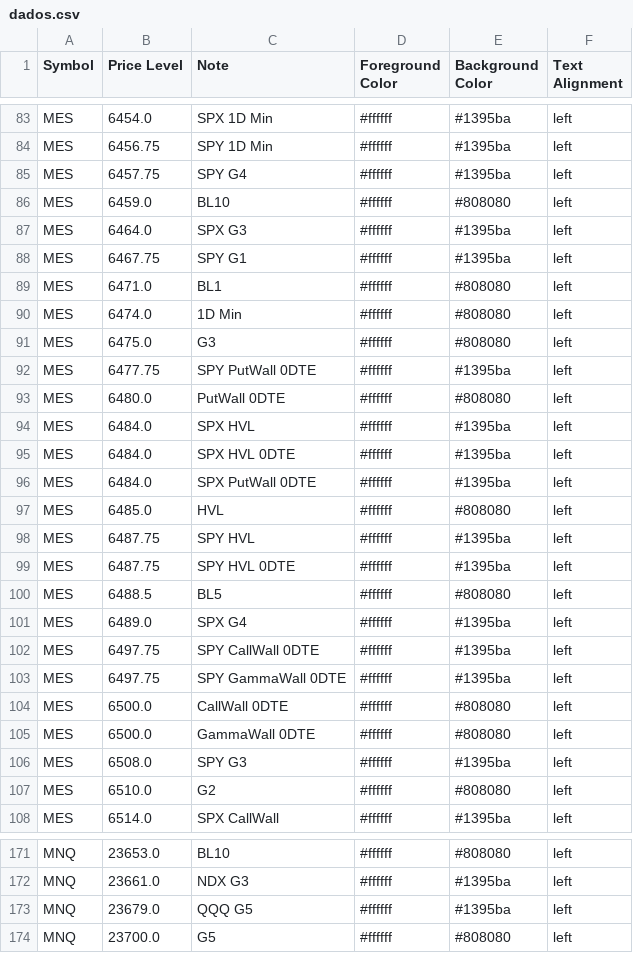
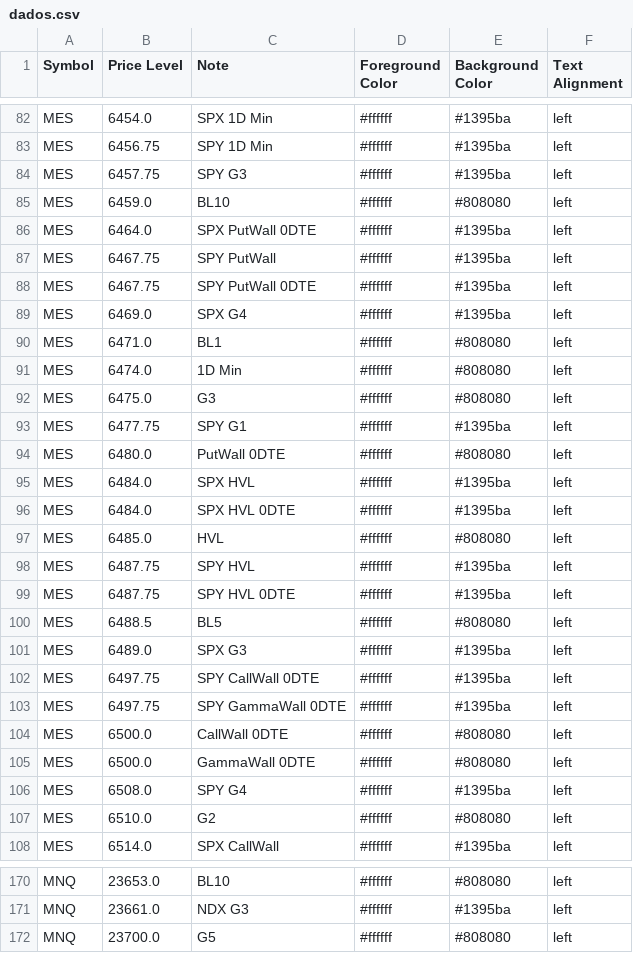
Before and after one commit to GammaGex/dados, a CSV file: dados.csv, drawn as a sheet; only a part is shown, gaps mark what is left out; the diff covers the shown part only.

```diff
--- a/dados.csv
+++ b/dados.csv
@@ -84,6 +83,8 @@ MES,6454.0,SPX 1D Min,#ffffff,#1395ba,left
 MES,6456.75,SPY 1D Min,#ffffff,#1395ba,left
-MES,6457.75,SPY G4,#ffffff,#1395ba,left
+MES,6457.75,SPY G3,#ffffff,#1395ba,left
 MES,6459.0,BL10,#ffffff,#808080,left
-MES,6464.0,SPX G3,#ffffff,#1395ba,left
-MES,6467.75,SPY G1,#ffffff,#1395ba,left
+MES,6464.0,SPX PutWall 0DTE,#ffffff,#1395ba,left
+MES,6467.75,SPY PutWall,#ffffff,#1395ba,left
+MES,6467.75,SPY PutWall 0DTE,#ffffff,#1395ba,left
+MES,6469.0,SPX G4,#ffffff,#1395ba,left
 MES,6471.0,BL1,#ffffff,#808080,left
@@ -91,3 +92,3 @@ MES,6474.0,1D Min,#ffffff,#808080,left
 MES,6475.0,G3,#ffffff,#808080,left
-MES,6477.75,SPY PutWall 0DTE,#ffffff,#1395ba,left
+MES,6477.75,SPY G1,#ffffff,#1395ba,left
 MES,6480.0,PutWall 0DTE,#ffffff,#808080,left
@@ -95,3 +96,2 @@ MES,6484.0,SPX HVL,#ffffff,#1395ba,left
 MES,6484.0,SPX HVL 0DTE,#ffffff,#1395ba,left
-MES,6484.0,SPX PutWall 0DTE,#ffffff,#1395ba,left
 MES,6485.0,HVL,#ffffff,#808080,left
@@ -100,3 +100,3 @@ MES,6487.75,SPY HVL 0DTE,#ffffff,#1395ba,left
 MES,6488.5,BL5,#ffffff,#808080,left
-MES,6489.0,SPX G4,#ffffff,#1395ba,left
+MES,6489.0,SPX G3,#ffffff,#1395ba,left
 MES,6497.75,SPY CallWall 0DTE,#ffffff,#1395ba,left
@@ -105,3 +105,3 @@ MES,6500.0,CallWall 0DTE,#ffffff,#808080,left
 MES,6500.0,GammaWall 0DTE,#ffffff,#808080,left
-MES,6508.0,SPY G3,#ffffff,#1395ba,left
+MES,6508.0,SPY G4,#ffffff,#1395ba,left
 MES,6510.0,G2,#ffffff,#808080,left
@@ -172,3 +171,2 @@ MNQ,23653.0,BL10,#ffffff,#808080,left
 MNQ,23661.0,NDX G3,#ffffff,#1395ba,left
-MNQ,23679.0,QQQ G5,#ffffff,#1395ba,left
 MNQ,23700.0,G5,#ffffff,#808080,left
```
Also changed, not shown: 10 added rows, 10 removed rows and 28 edited cells elsewhere in this file.
